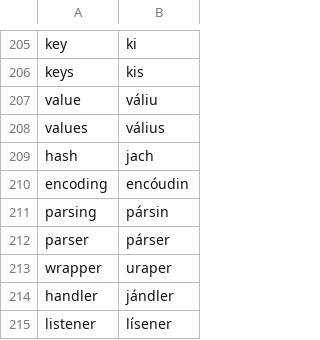
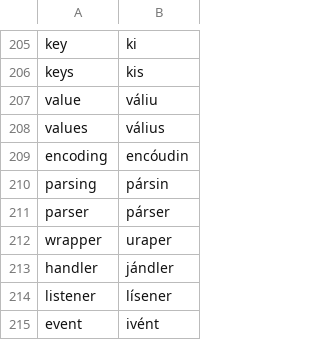
Before and after one commit to DuqueOM/read_aloud, a TSV file: config/terms_es.tsv, drawn as a sheet; only a part is shown, gaps mark what is left out; the shorter side is filled out with more unchanged rows.

```diff
--- a/config/terms_es.tsv
+++ b/config/terms_es.tsv
@@ -208,3 +208,2 @@ value	váliu
 values	válius
-hash	jach
 encoding	encóudin
```
Also changed, not shown: 9 other files.
